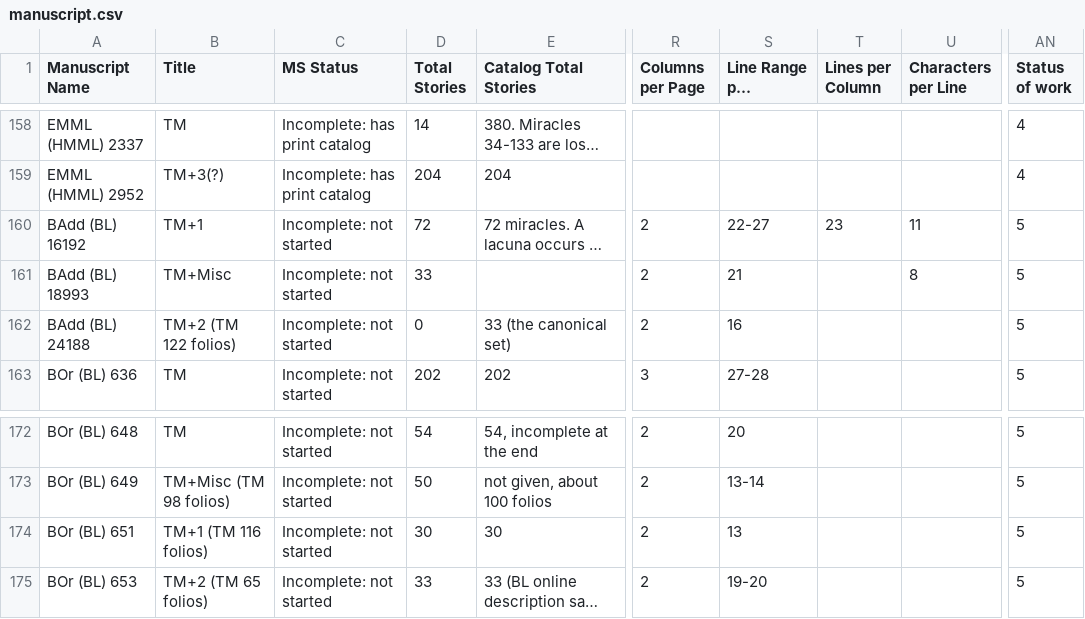
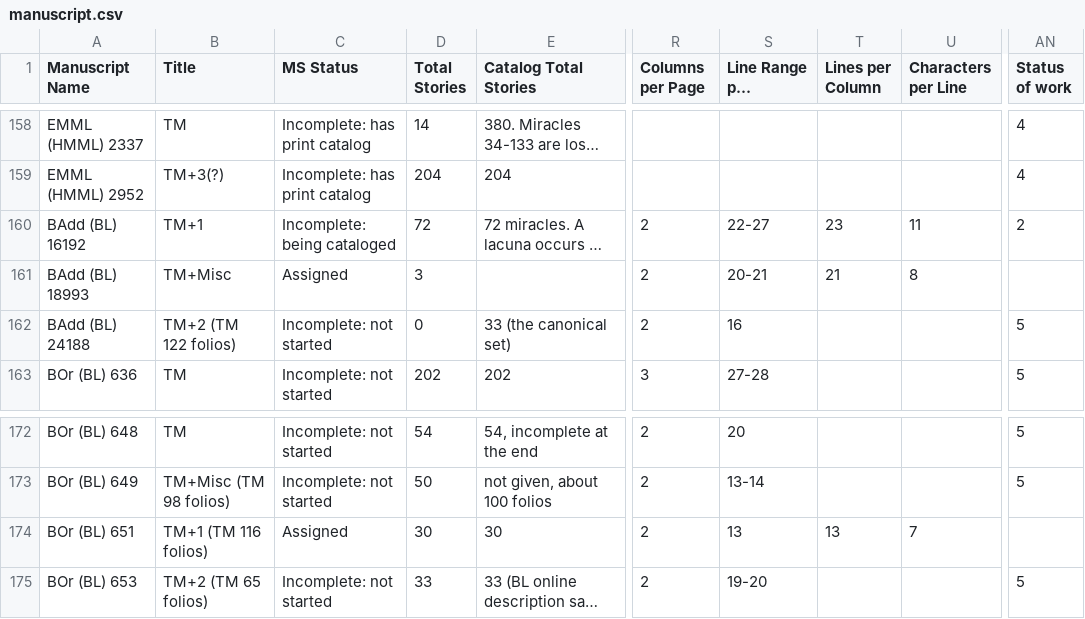
Before and after one commit to Princeton-CDH/pemm-data, a CSV file: data/manuscript.csv, drawn as a sheet; only a part is shown, gaps mark what is left out; long unchanged cells end in …; the diff names each change by its address in the sheet, - before the commit and + after, or states it on an @@ line.

Commit message:
Automatic data updates from PEMM

```diff
--- a/data/manuscript.csv
+++ b/data/manuscript.csv
-C160 (MS Status): Incomplete: not started
+C160 (MS Status): Incomplete: being cataloged
-AN160 (Status of work): 5
+AN160 (Status of work): 2
-C161 (MS Status): Incomplete: not started
+C161 (MS Status): Assigned
-D161 (Total Stories): 33
+D161 (Total Stories): 3
-S161 (Line Range per Column): 21
+S161 (Line Range per Column): 20-21
-T161 (Lines per Column): (empty)
+T161 (Lines per Column): 21
-AN161 (Status of work): 5
+AN161 (Status of work): (empty)
-C174 (MS Status): Incomplete: not started
+C174 (MS Status): Assigned
-T174 (Lines per Column): (empty)
+T174 (Lines per Column): 13
-U174 (Characters per Line): (empty)
+U174 (Characters per Line): 7
-AN174 (Status of work): 5
+AN174 (Status of work): (empty)
```
